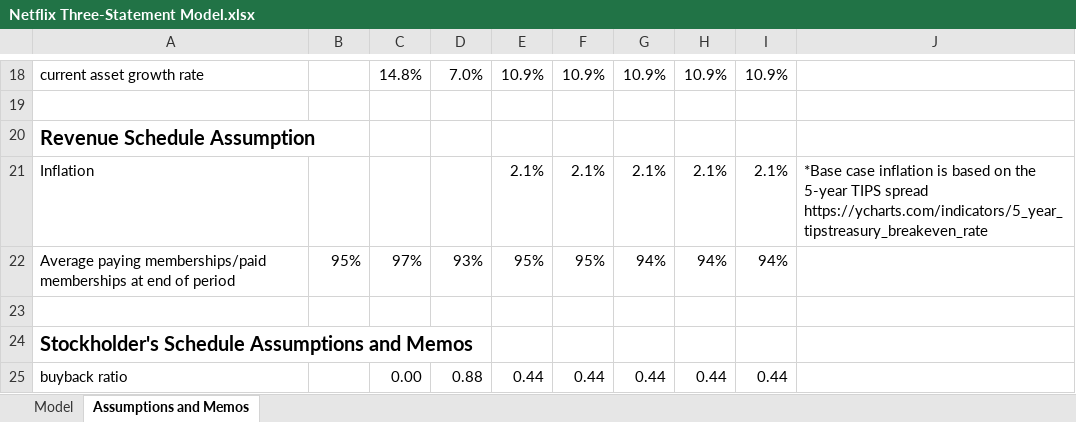
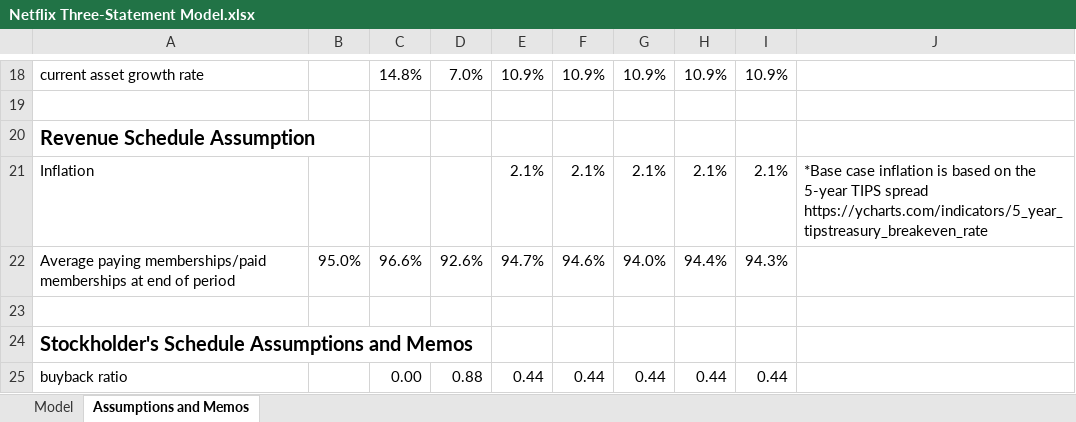
Before and after one commit to francis628/Netflix-Financial-Model, an Excel workbook: Netflix Three-Statement Model.xlsx, sheet Assumptions and Memos, drawn as a sheet; only a part is shown, gaps mark what is left out; values as stored, in another font and other column widths than the file's, no borders; the diff names each change by its address in the sheet, - before the commit and + after, or states it on an @@ line.

Commit message:
Add files via upload

```diff
--- a/Netflix Three-Statement Model.xlsx (sheet Assumptions and Memos)
+++ b/Netflix Three-Statement Model.xlsx (sheet Assumptions and Memos)
-B22: 95%
+B22: 95.0%
-C22: 97%
+C22: 96.6%
-D22: 93%
+D22: 92.6%
-E22: 95%
+E22: 94.7%
-F22: 95%
+F22: 94.6%
-G22: 94%
+G22: 94.0%
-H22: 94%
+H22: 94.4%
-I22: 94%
+I22: 94.3%
```
